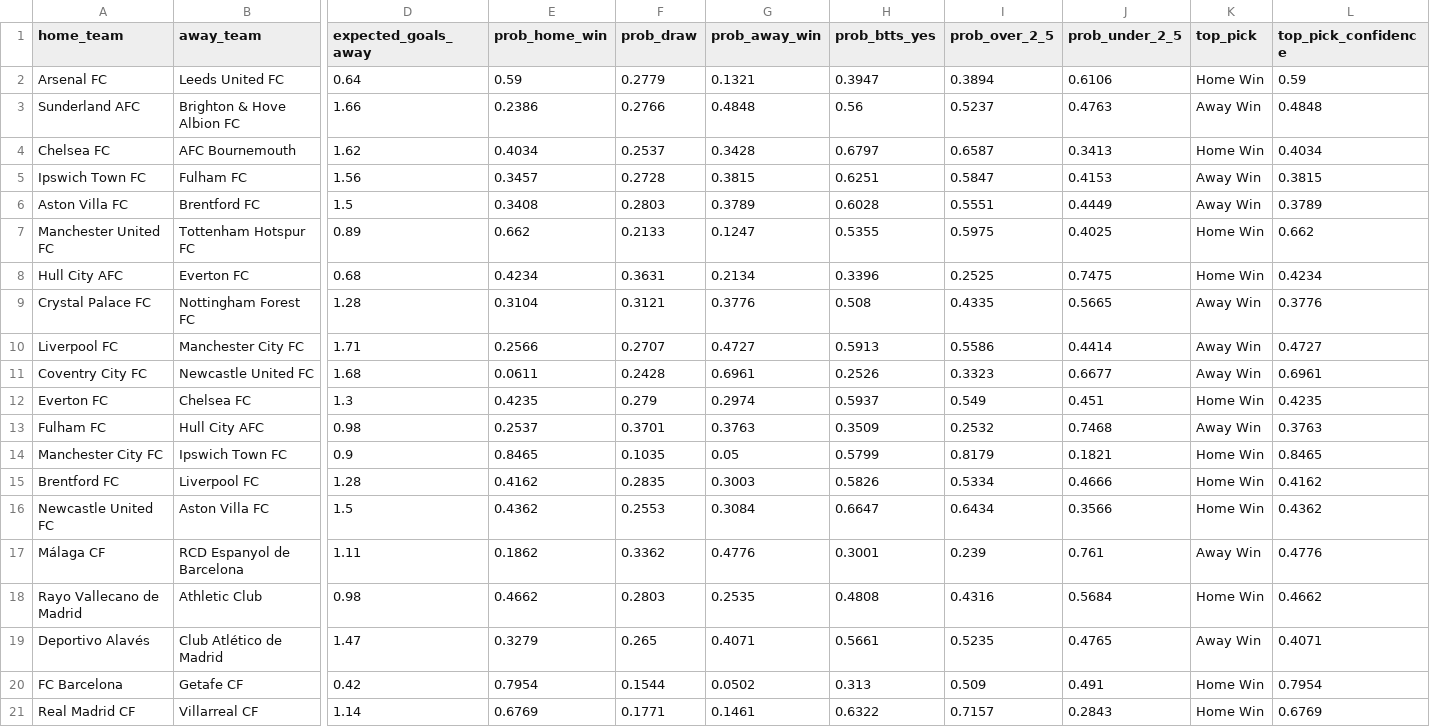
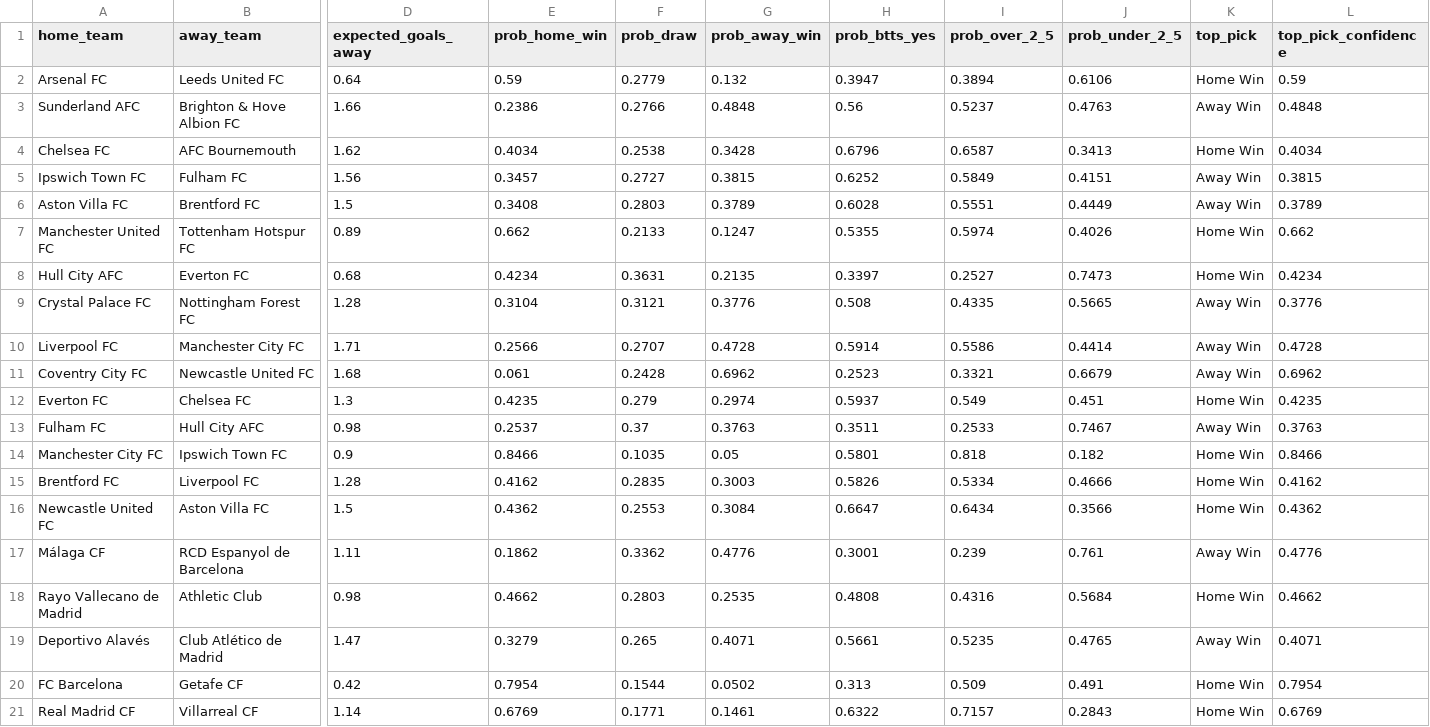
Before and after one commit to KehindeOjo/football-predictions, a CSV file: predictions_output.csv, drawn as a sheet; only a part is shown, gaps mark what is left out; the diff covers the shown part only; the diff names each change by its address in the sheet, - before the commit and + after, or states it on an @@ line.

```diff
--- a/predictions_output.csv
+++ b/predictions_output.csv
-G2 (prob_away_win): 0.1321
+G2 (prob_away_win): 0.132
-F4 (prob_draw): 0.2537
+F4 (prob_draw): 0.2538
-H4 (prob_btts_yes): 0.6797
+H4 (prob_btts_yes): 0.6796
-F5 (prob_draw): 0.2728
+F5 (prob_draw): 0.2727
-H5 (prob_btts_yes): 0.6251
+H5 (prob_btts_yes): 0.6252
-I5 (prob_over_2_5): 0.5847
+I5 (prob_over_2_5): 0.5849
-J5 (prob_under_2_5): 0.4153
+J5 (prob_under_2_5): 0.4151
-I7 (prob_over_2_5): 0.5975
+I7 (prob_over_2_5): 0.5974
-J7 (prob_under_2_5): 0.4025
+J7 (prob_under_2_5): 0.4026
-G8 (prob_away_win): 0.2134
+G8 (prob_away_win): 0.2135
-H8 (prob_btts_yes): 0.3396
+H8 (prob_btts_yes): 0.3397
-I8 (prob_over_2_5): 0.2525
+I8 (prob_over_2_5): 0.2527
-J8 (prob_under_2_5): 0.7475
+J8 (prob_under_2_5): 0.7473
-G10 (prob_away_win): 0.4727
+G10 (prob_away_win): 0.4728
-H10 (prob_btts_yes): 0.5913
+H10 (prob_btts_yes): 0.5914
-L10 (top_pick_confidence): 0.4727
+L10 (top_pick_confidence): 0.4728
-E11 (prob_home_win): 0.0611
+E11 (prob_home_win): 0.061
-G11 (prob_away_win): 0.6961
+G11 (prob_away_win): 0.6962
-H11 (prob_btts_yes): 0.2526
+H11 (prob_btts_yes): 0.2523
-I11 (prob_over_2_5): 0.3323
+I11 (prob_over_2_5): 0.3321
-J11 (prob_under_2_5): 0.6677
+J11 (prob_under_2_5): 0.6679
-L11 (top_pick_confidence): 0.6961
+L11 (top_pick_confidence): 0.6962
-F13 (prob_draw): 0.3701
+F13 (prob_draw): 0.37
-H13 (prob_btts_yes): 0.3509
+H13 (prob_btts_yes): 0.3511
-I13 (prob_over_2_5): 0.2532
+I13 (prob_over_2_5): 0.2533
-J13 (prob_under_2_5): 0.7468
+J13 (prob_under_2_5): 0.7467
-E14 (prob_home_win): 0.8465
+E14 (prob_home_win): 0.8466
-H14 (prob_btts_yes): 0.5799
+H14 (prob_btts_yes): 0.5801
-I14 (prob_over_2_5): 0.8179
+I14 (prob_over_2_5): 0.818
-J14 (prob_under_2_5): 0.1821
+J14 (prob_under_2_5): 0.182
-L14 (top_pick_confidence): 0.8465
+L14 (top_pick_confidence): 0.8466
```
Also changed, not shown: 7 edited cells elsewhere in this file, 3 other files.
